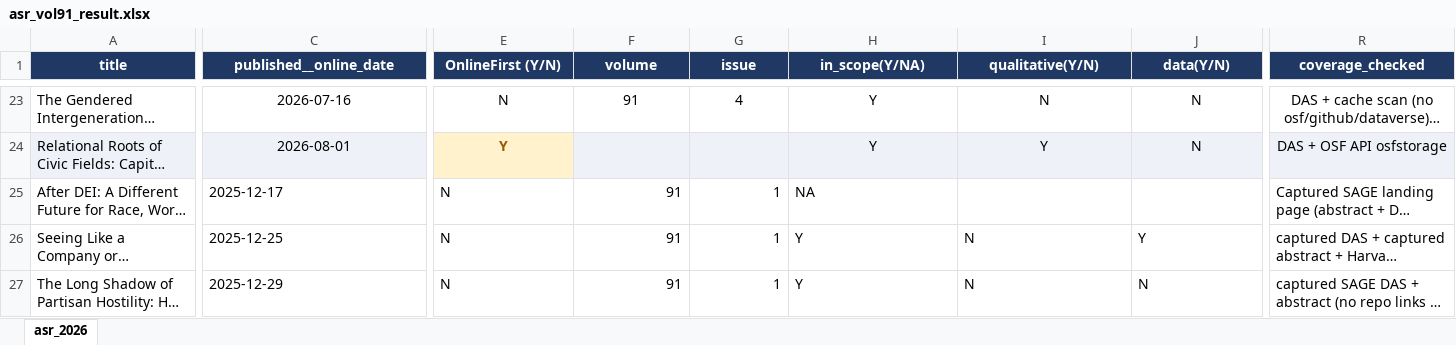
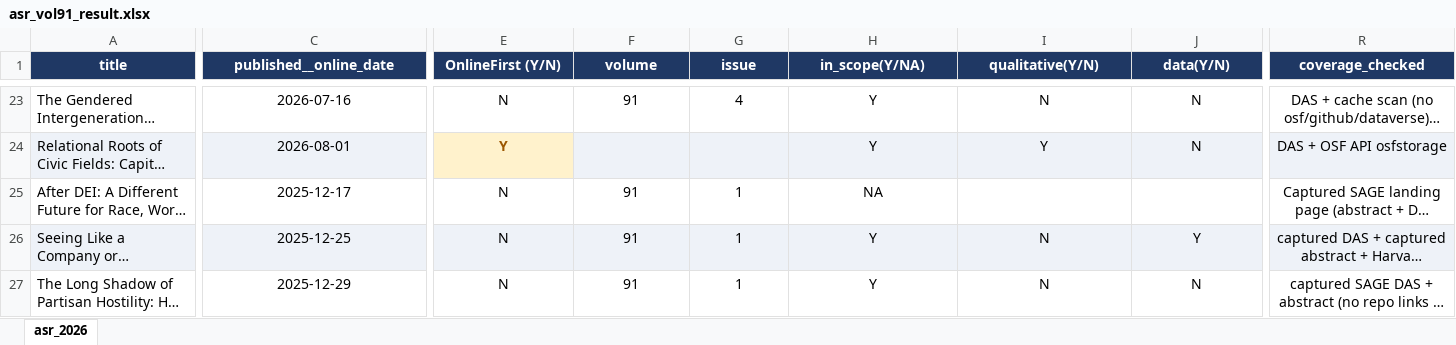
Before and after one commit to borun-li/asr-replication-availability, an Excel workbook: output/asr_vol91_result.xlsx, sheet asr_2026, drawn as a sheet; only a part is shown, gaps mark what is left out; long unchanged cells end in …; values as stored, in another font and other column widths than the file's, no borders; the diff covers the shown part only; the diff names each change by its address in the sheet, - before the commit and + after, or states it on an @@ line.

```diff
--- a/output/asr_vol91_result.xlsx (sheet asr_2026)
+++ b/output/asr_vol91_result.xlsx (sheet asr_2026)
-C25:C27 alignment: left
+C25:C27 alignment: center
-E25:E27 alignment: left
+E25:E27 alignment: center
-F25:G27 alignment: right
+F25:G27 alignment: center
-H25 alignment: left
+H25 alignment: center
-R25:R27 alignment: left
+R25:R27 alignment: center
-A26:R26 fill: none
+A26:R26 fill: #EEF2F8
-H26:J27 alignment: left
+H26:J27 alignment: center
```
Also changed, not shown: cell formats elsewhere in this sheet, output/asr_vol90_result.xlsx, 5 other files.
